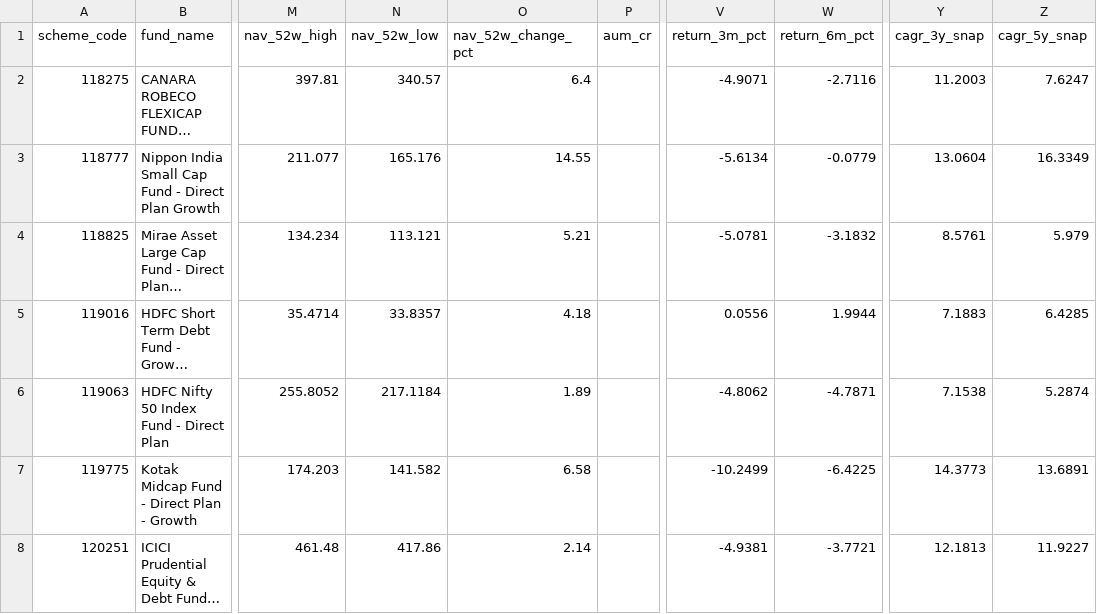
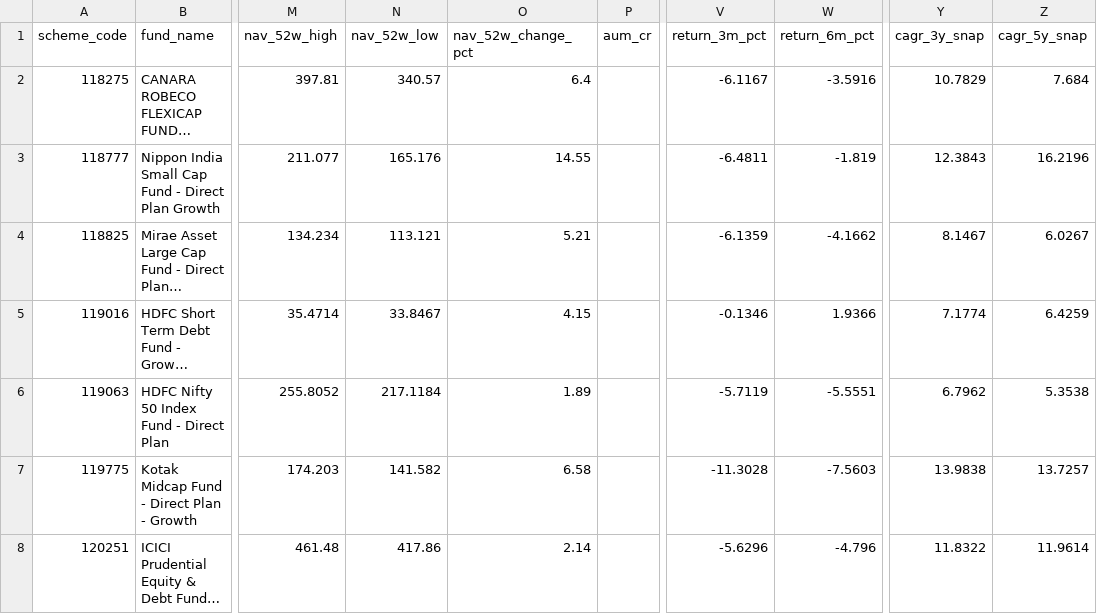
Before and after one commit to krishyadav-dev/Mutual_Fund_Dashboard, a CSV file: data/output/fund_metrics.csv, drawn as a sheet; only a part is shown, gaps mark what is left out; long unchanged cells end in …; the diff covers the shown part only; the diff names each change by its address in the sheet, - before the commit and + after, or states it on an @@ line.

```diff
--- a/data/output/fund_metrics.csv
+++ b/data/output/fund_metrics.csv
-V2 (return_3m_pct): -4.9071
+V2 (return_3m_pct): -6.1167
-W2 (return_6m_pct): -2.7116
+W2 (return_6m_pct): -3.5916
-Y2 (cagr_3y_snap): 11.2003
+Y2 (cagr_3y_snap): 10.7829
-Z2 (cagr_5y_snap): 7.6247
+Z2 (cagr_5y_snap): 7.684
-V3 (return_3m_pct): -5.6134
+V3 (return_3m_pct): -6.4811
-W3 (return_6m_pct): -0.0779
+W3 (return_6m_pct): -1.819
-Y3 (cagr_3y_snap): 13.0604
+Y3 (cagr_3y_snap): 12.3843
-Z3 (cagr_5y_snap): 16.3349
+Z3 (cagr_5y_snap): 16.2196
-V4 (return_3m_pct): -5.0781
+V4 (return_3m_pct): -6.1359
-W4 (return_6m_pct): -3.1832
+W4 (return_6m_pct): -4.1662
-Y4 (cagr_3y_snap): 8.5761
+Y4 (cagr_3y_snap): 8.1467
-Z4 (cagr_5y_snap): 5.979
+Z4 (cagr_5y_snap): 6.0267
-N5 (nav_52w_low): 33.8357
+N5 (nav_52w_low): 33.8467
-O5 (nav_52w_change_pct): 4.18
+O5 (nav_52w_change_pct): 4.15
-V5 (return_3m_pct): 0.0556
+V5 (return_3m_pct): -0.1346
-W5 (return_6m_pct): 1.9944
+W5 (return_6m_pct): 1.9366
-Y5 (cagr_3y_snap): 7.1883
+Y5 (cagr_3y_snap): 7.1774
-Z5 (cagr_5y_snap): 6.4285
+Z5 (cagr_5y_snap): 6.4259
-V6 (return_3m_pct): -4.8062
+V6 (return_3m_pct): -5.7119
-W6 (return_6m_pct): -4.7871
+W6 (return_6m_pct): -5.5551
-Y6 (cagr_3y_snap): 7.1538
+Y6 (cagr_3y_snap): 6.7962
-Z6 (cagr_5y_snap): 5.2874
+Z6 (cagr_5y_snap): 5.3538
-V7 (return_3m_pct): -10.2499
+V7 (return_3m_pct): -11.3028
-W7 (return_6m_pct): -6.4225
+W7 (return_6m_pct): -7.5603
-Y7 (cagr_3y_snap): 14.3773
+Y7 (cagr_3y_snap): 13.9838
-Z7 (cagr_5y_snap): 13.6891
+Z7 (cagr_5y_snap): 13.7257
-V8 (return_3m_pct): -4.9381
+V8 (return_3m_pct): -5.6296
-W8 (return_6m_pct): -3.7721
+W8 (return_6m_pct): -4.796
-Y8 (cagr_3y_snap): 12.1813
+Y8 (cagr_3y_snap): 11.8322
-Z8 (cagr_5y_snap): 11.9227
+Z8 (cagr_5y_snap): 11.9614
```
Also changed, not shown: 31 edited cells elsewhere in this file, data/cleaned/nav_snapshots_clean.csv, data/cleaned/scheme_profiles_clean.csv, 5 other files.
